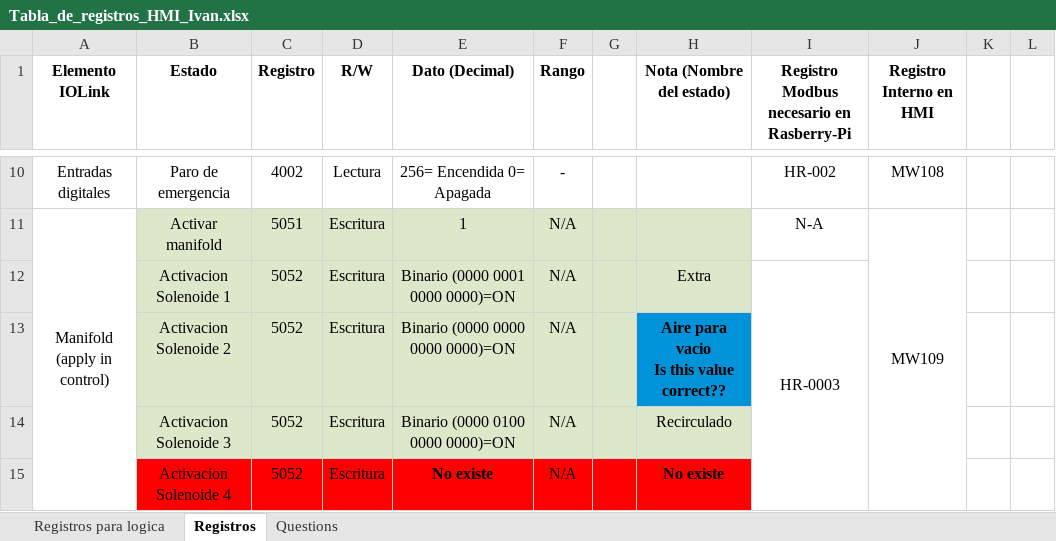
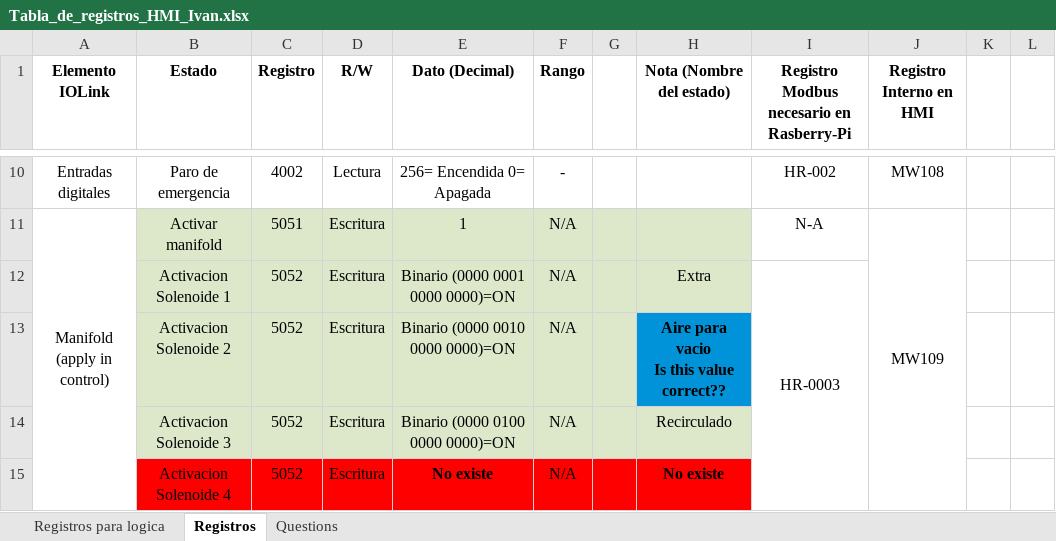
Before and after one commit to moisesrc13/rel_ros, an Excel workbook: documentation/Tabla_de_registros_HMI_Ivan.xlsx, sheet Registros, drawn as a sheet; only a part is shown, gaps mark what is left out; values as stored, in another font and other column widths than the file's, no borders; charts and pictures not drawn; the diff names each change by its address in the sheet, - before the commit and + after, or states it on an @@ line.

```diff
--- a/documentation/Tabla_de_registros_HMI_Ivan.xlsx (sheet Registros)
+++ b/documentation/Tabla_de_registros_HMI_Ivan.xlsx (sheet Registros)
-E13 (Dato (Decimal)): Binario (0000 0000 0000 0000)=ON
+E13 (Dato (Decimal)): Binario (0000 0010 0000 0000)=ON
```
Also changed, not shown: sheet Questions.
